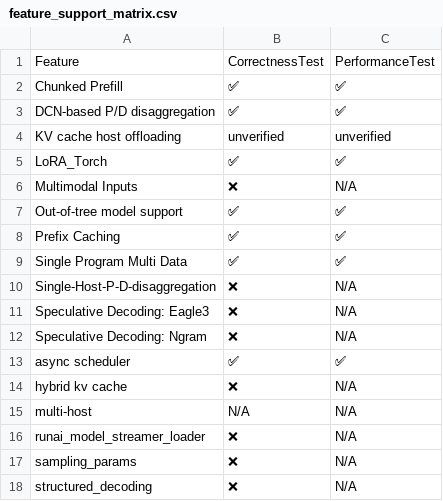
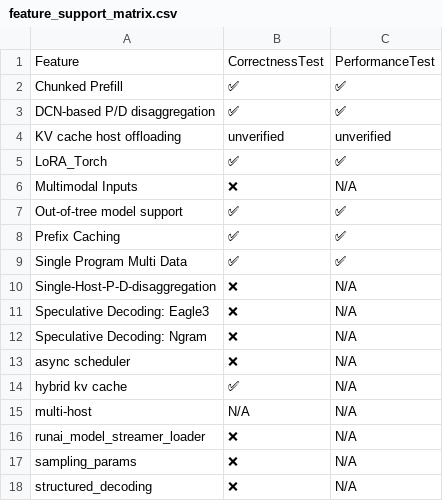
Before and after one commit to vllm-project/tpu-inference, a CSV file: support_matrices/nightly/vllm/v6/feature_support_matrix.csv, drawn as a sheet.

Commit message:
[skip ci] Update nightly support matrices for vllm (v6/v7)
Signed-off-by: Buildkite Bot <buildkite-bot@users.noreply.github.com>

```diff
--- a/support_matrices/nightly/vllm/v6/feature_support_matrix.csv
+++ b/support_matrices/nightly/vllm/v6/feature_support_matrix.csv
@@ -12,4 +12,4 @@ Feature,CorrectnessTest,PerformanceTest
 "Speculative Decoding: Ngram",❌,N/A
-"async scheduler",✅,✅
-"hybrid kv cache",❌,N/A
+"async scheduler",❌,N/A
+"hybrid kv cache",✅,N/A
 "multi-host",N/A,N/A
```
